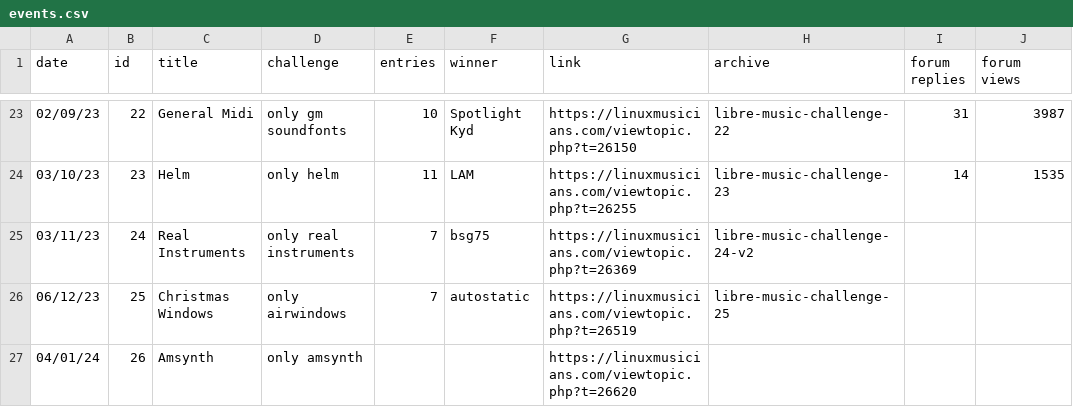
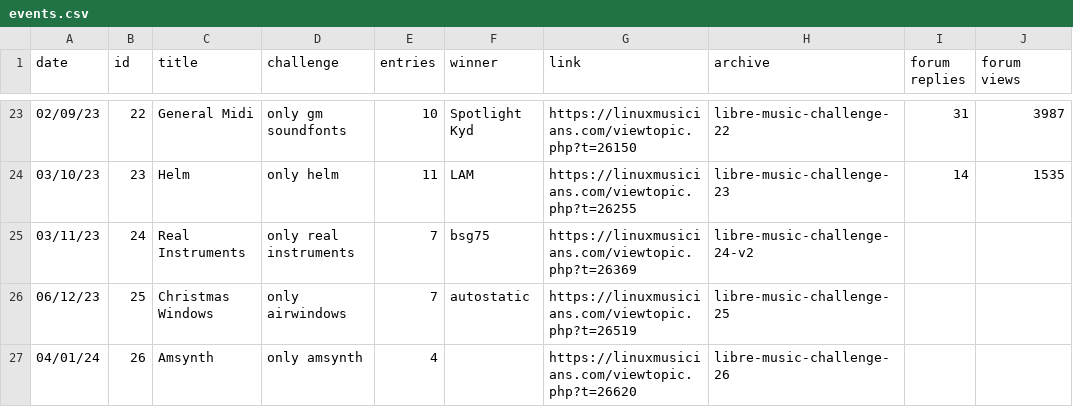
Before and after one commit to nyxkn/libre-music-challenge, a CSV file: data/events.csv, drawn as a sheet; only a part is shown, gaps mark what is left out; the diff names each change by its address in the sheet, - before the commit and + after, or states it on an @@ line.

```diff
--- a/data/events.csv
+++ b/data/events.csv
-E27 (entries): (empty)
+E27 (entries): 4
-H27 (archive): (empty)
+H27 (archive): libre-music-challenge-26
```
Also changed, not shown: 2 other files.
